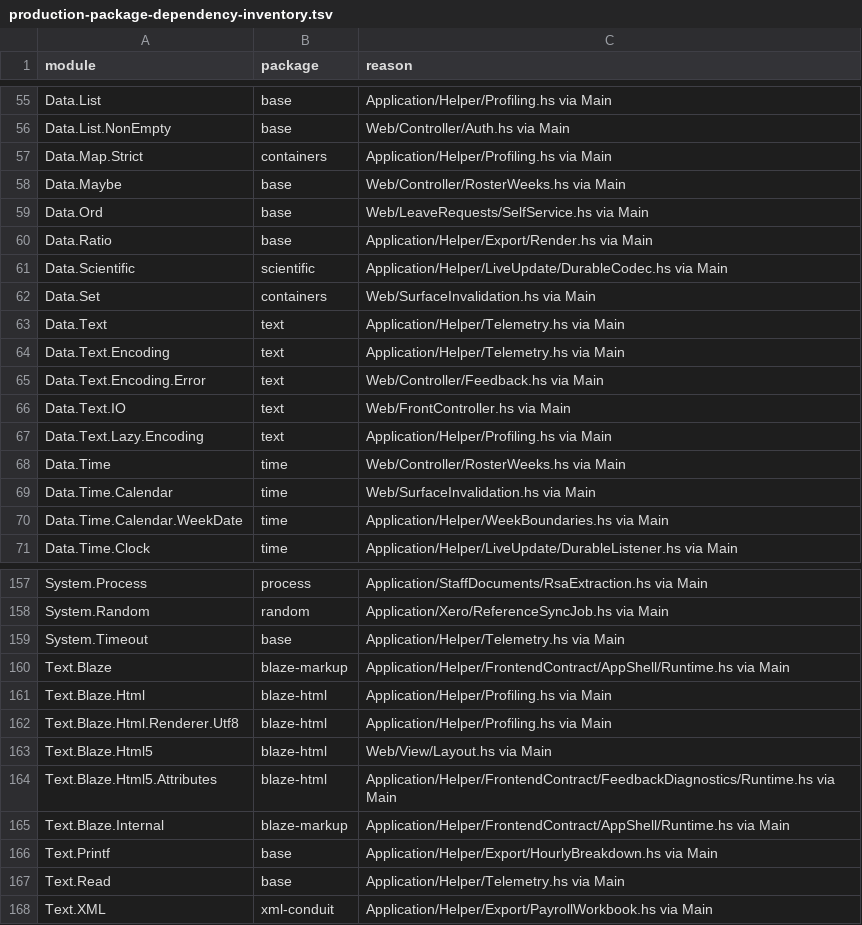
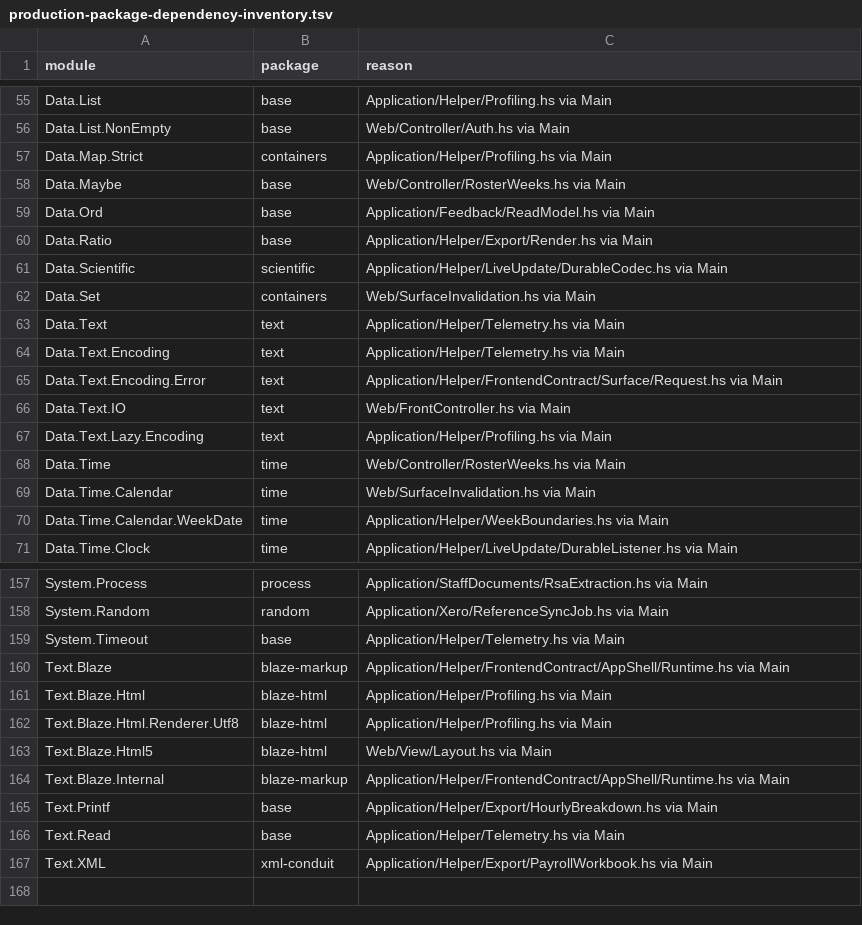
Before and after one commit to BeaudanBrown/ihp-roster, a TSV file: Config/nix/production-package-dependency-inventory.tsv, drawn as a sheet; only a part is shown, gaps mark what is left out.

```diff
--- a/Config/nix/production-package-dependency-inventory.tsv
+++ b/Config/nix/production-package-dependency-inventory.tsv
@@ -58,3 +58,3 @@ Data.Map.Strict	containers	Application/Helper/Profiling.hs via Main
 Data.Maybe	base	Web/Controller/RosterWeeks.hs via Main
-Data.Ord	base	Web/LeaveRequests/SelfService.hs via Main
+Data.Ord	base	Application/Feedback/ReadModel.hs via Main
 Data.Ratio	base	Application/Helper/Export/Render.hs via Main
@@ -64,3 +64,3 @@ Data.Text	text	Application/Helper/Telemetry.hs via Main
 Data.Text.Encoding	text	Application/Helper/Telemetry.hs via Main
-Data.Text.Encoding.Error	text	Web/Controller/Feedback.hs via Main
+Data.Text.Encoding.Error	text	Application/Helper/FrontendContract/Surface/Request.hs via Main
 Data.Text.IO	text	Web/FrontController.hs via Main
@@ -163,3 +163,2 @@ Text.Blaze.Html.Renderer.Utf8	blaze-html	Application/Helper/Profiling.hs via Mai
 Text.Blaze.Html5	blaze-html	Web/View/Layout.hs via Main
-Text.Blaze.Html5.Attributes	blaze-html	Application/Helper/FrontendContract/FeedbackDiagnostics/Runtime.hs via Main
 Text.Blaze.Internal	blaze-markup	Application/Helper/FrontendContract/AppShell/Runtime.hs via Main
```
Also changed, not shown: Config/nix/frontend-contract-tool-module-inventory.tsv, Config/nix/production-module-inventory.tsv, 18 other files.
